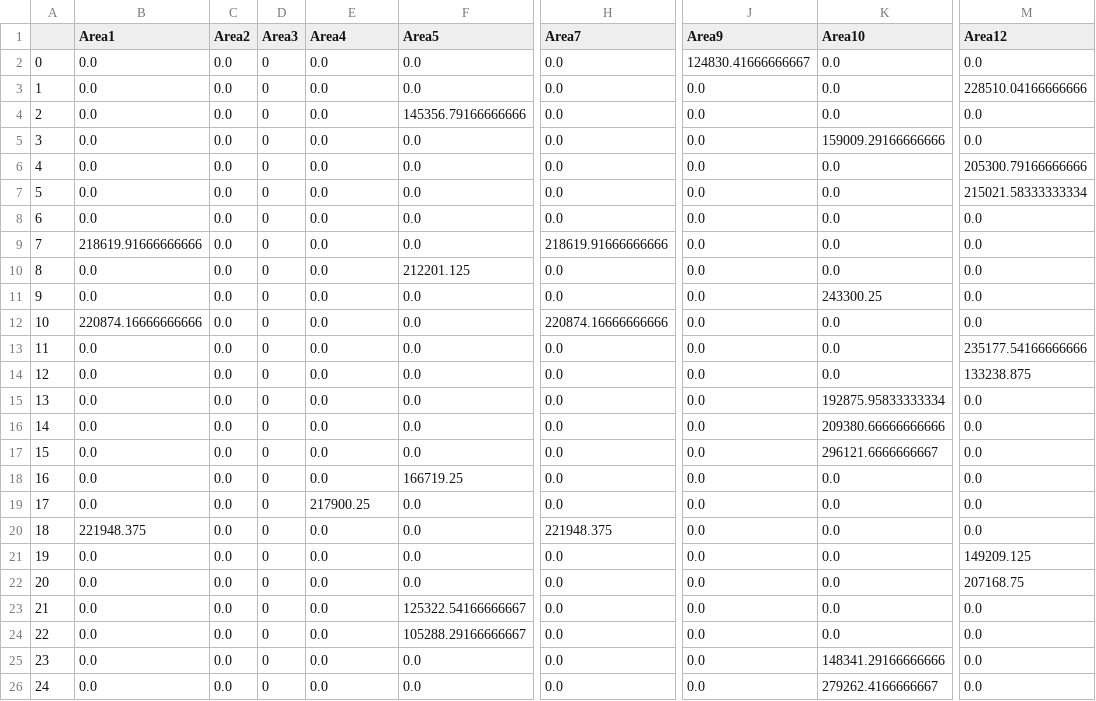
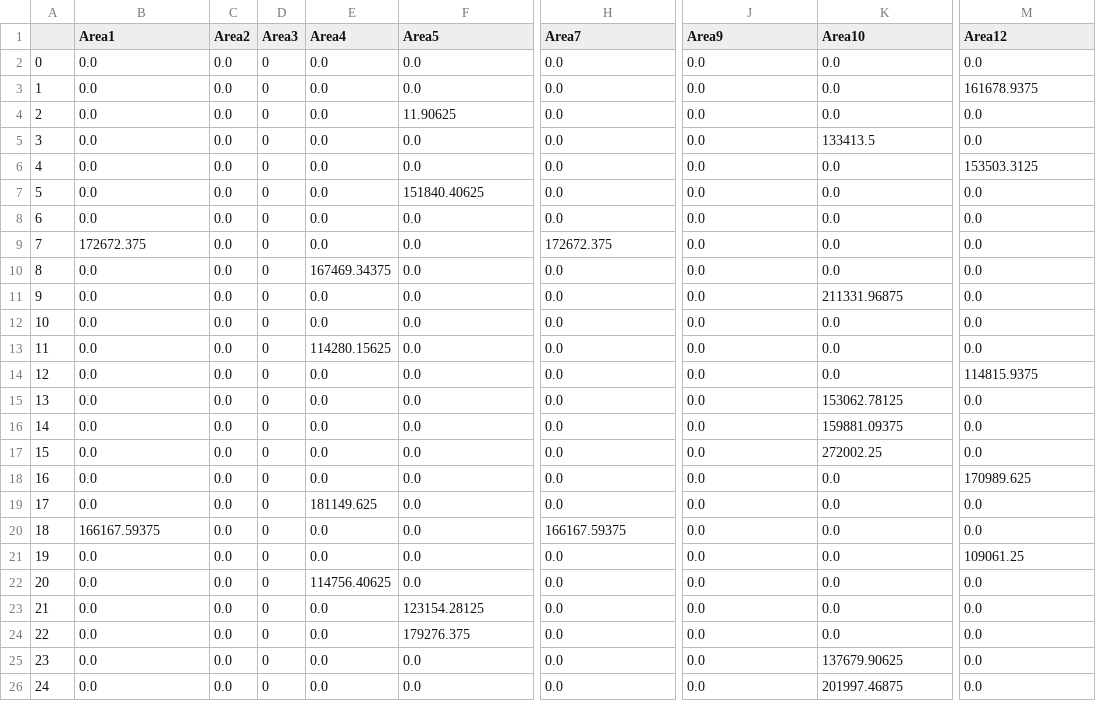
Before and after one commit to VESIT-CMPN-Projects/2023-24-TE46, a CSV file: outs/area.csv, drawn as a sheet; only a part is shown, gaps mark what is left out; the diff covers the shown part only; the diff names each change by its address in the sheet, - before the commit and + after, or states it on an @@ line.

```diff
--- a/outs/area.csv
+++ b/outs/area.csv
-J2 (Area9): 124830.41666666667
+J2 (Area9): 0.0
-M3 (Area12): 228510.04166666666
+M3 (Area12): 161678.9375
-F4 (Area5): 145356.79166666666
+F4 (Area5): 11.90625
-K5 (Area10): 159009.29166666666
+K5 (Area10): 133413.5
-M6 (Area12): 205300.79166666666
+M6 (Area12): 153503.3125
-F7 (Area5): 0.0
+F7 (Area5): 151840.40625
-M7 (Area12): 215021.58333333334
+M7 (Area12): 0.0
-B9 (Area1): 218619.91666666666
+B9 (Area1): 172672.375
-H9 (Area7): 218619.91666666666
+H9 (Area7): 172672.375
-E10 (Area4): 0.0
+E10 (Area4): 167469.34375
-F10 (Area5): 212201.125
+F10 (Area5): 0.0
-K11 (Area10): 243300.25
+K11 (Area10): 211331.96875
-B12 (Area1): 220874.16666666666
+B12 (Area1): 0.0
-H12 (Area7): 220874.16666666666
+H12 (Area7): 0.0
-E13 (Area4): 0.0
+E13 (Area4): 114280.15625
-M13 (Area12): 235177.54166666666
+M13 (Area12): 0.0
-M14 (Area12): 133238.875
+M14 (Area12): 114815.9375
-K15 (Area10): 192875.95833333334
+K15 (Area10): 153062.78125
-K16 (Area10): 209380.66666666666
+K16 (Area10): 159881.09375
-K17 (Area10): 296121.6666666667
+K17 (Area10): 272002.25
-F18 (Area5): 166719.25
+F18 (Area5): 0.0
-M18 (Area12): 0.0
+M18 (Area12): 170989.625
-E19 (Area4): 217900.25
+E19 (Area4): 181149.625
-B20 (Area1): 221948.375
+B20 (Area1): 166167.59375
-H20 (Area7): 221948.375
+H20 (Area7): 166167.59375
-M21 (Area12): 149209.125
+M21 (Area12): 109061.25
-E22 (Area4): 0.0
+E22 (Area4): 114756.40625
-M22 (Area12): 207168.75
+M22 (Area12): 0.0
-F23 (Area5): 125322.54166666667
+F23 (Area5): 123154.28125
-F24 (Area5): 105288.29166666667
+F24 (Area5): 179276.375
-K25 (Area10): 148341.29166666666
+K25 (Area10): 137679.90625
-K26 (Area10): 279262.4166666667
+K26 (Area10): 201997.46875
```
Also changed, not shown: 93 edited cells elsewhere in this file, outs/offsets.csv, 17 other files.
